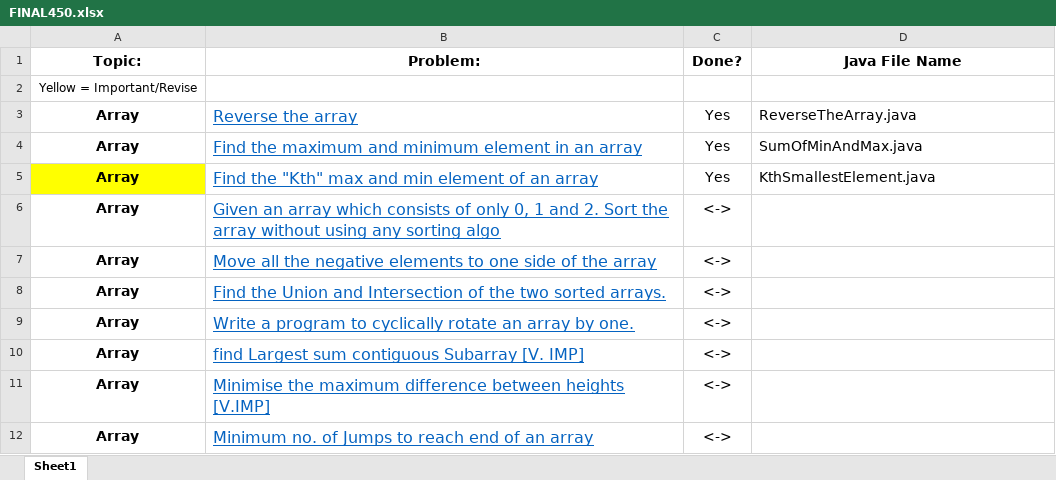
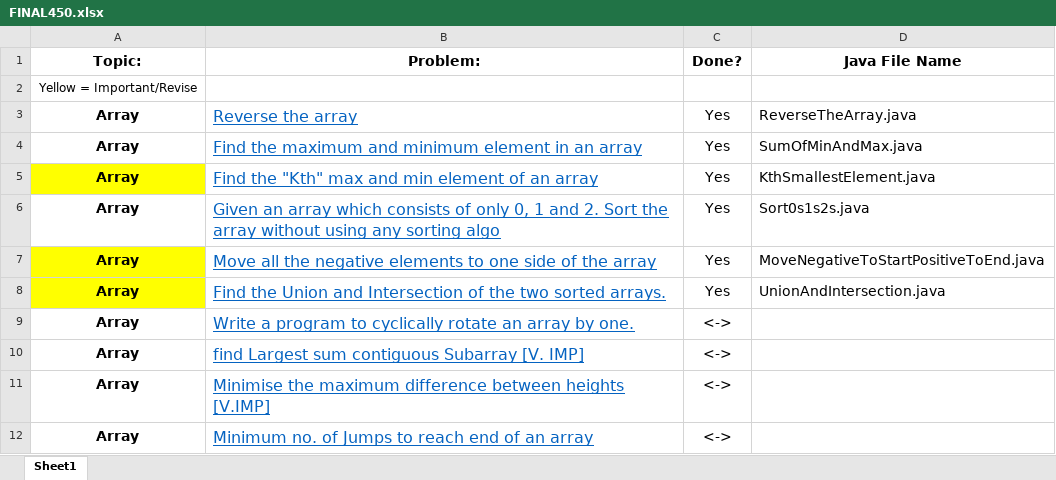
Before and after one commit to pabloescoder/dsa, an Excel workbook: FINAL450.xlsx, sheet Sheet1, drawn as a sheet; only a part is shown; values as stored, in another font and other column widths than the file's, no borders; the diff names each change by its address in the sheet, - before the commit and + after, or states it on an @@ line.

```diff
--- a/FINAL450.xlsx (sheet Sheet1)
+++ b/FINAL450.xlsx (sheet Sheet1)
-C6:C8 (Done?): <->
+C6:C8 (Done?): Yes
-D6 (Java File Name): (empty)
+D6 (Java File Name): Sort0s1s2s.java
-A7:A8 fill: none
+A7:A8 fill: #FFFF00
-D7 (Java File Name): (empty)
+D7 (Java File Name): MoveNegativeToStartPositiveToEnd.java
-D8 (Java File Name): (empty)
+D8 (Java File Name): UnionAndIntersection.java
```
Also changed, not shown: 3 other files.
